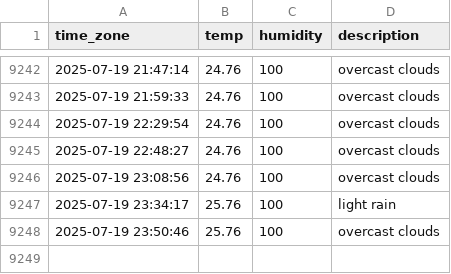
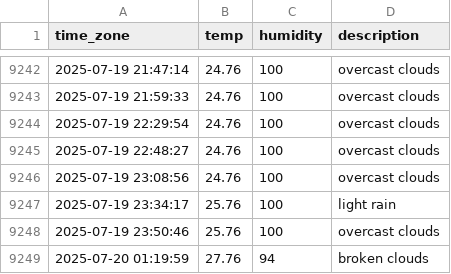
Before and after one commit to sunJungonly/seoul_weather, a CSV file: seoul_weather.csv, drawn as a sheet; only a part is shown, gaps mark what is left out.

```diff
--- a/seoul_weather.csv
+++ b/seoul_weather.csv
@@ -9248 +9248,2 @@ time_zone,temp,humidity,description
 2025-07-19 23:50:46,25.76,100,overcast clouds
+2025-07-20 01:19:59,27.76,94,broken clouds
```
